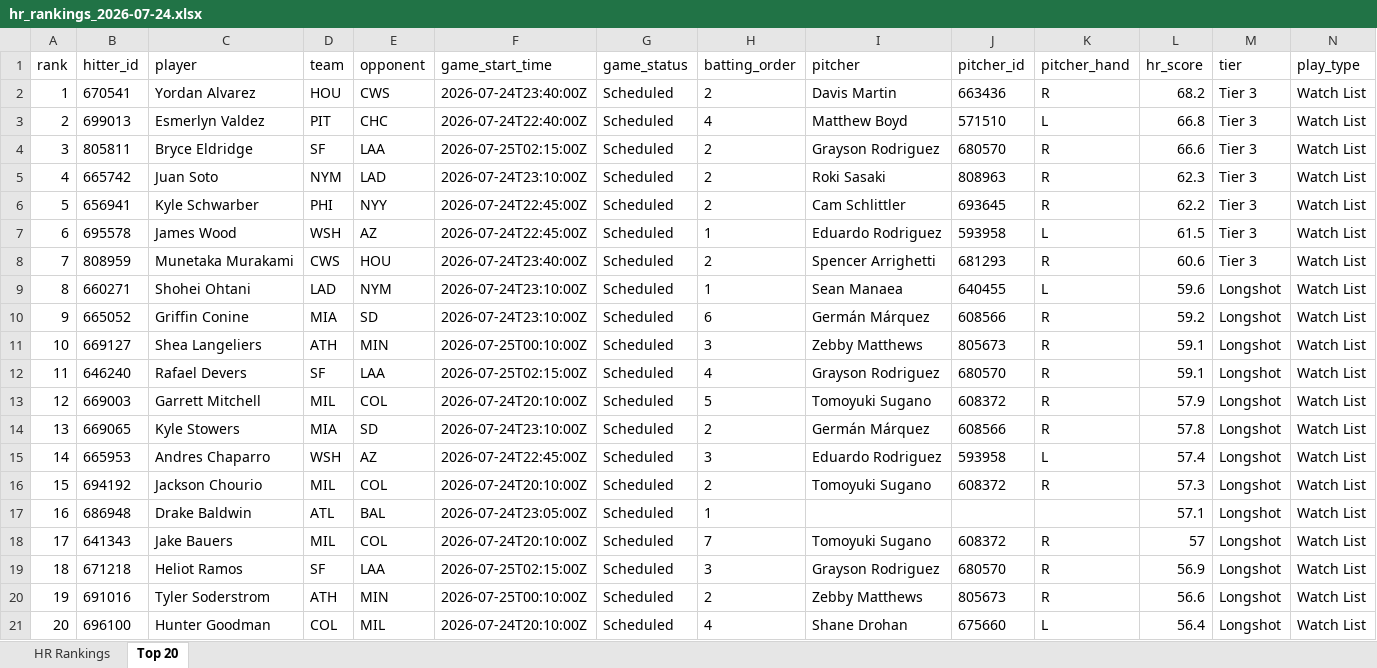
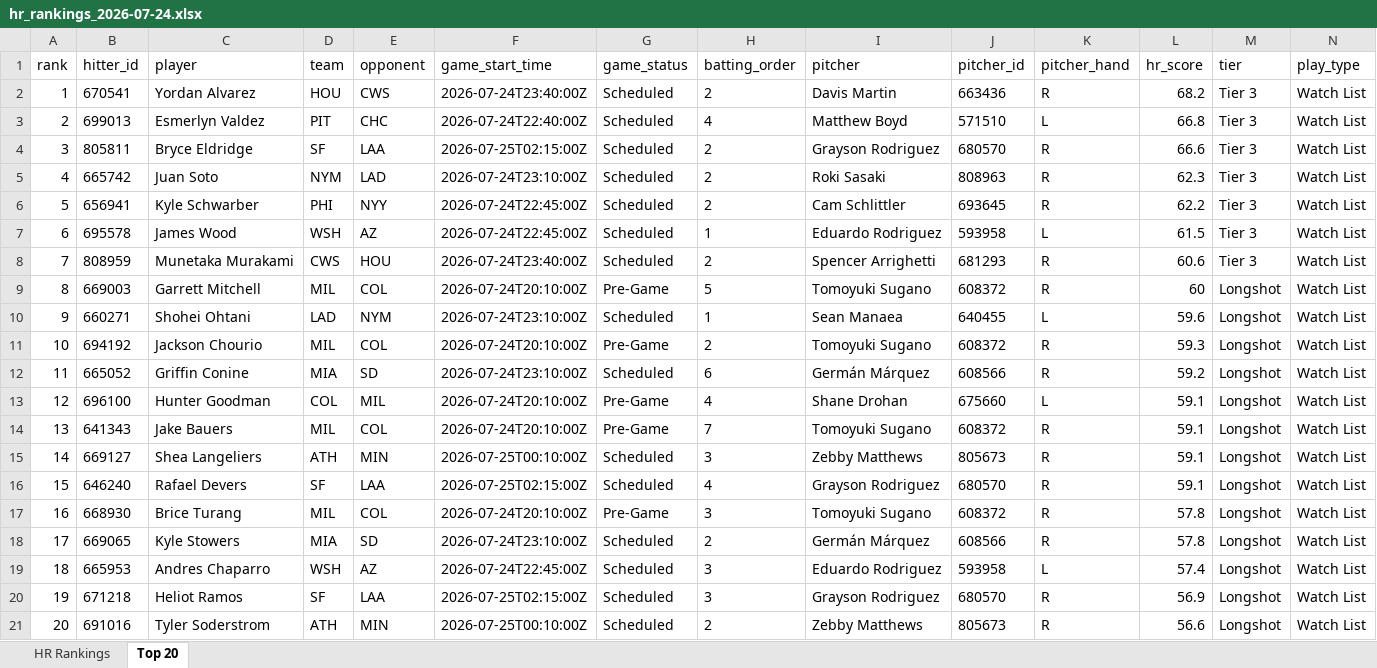
Before and after one commit to etbell28/barreliq, an Excel workbook: outputs/daily/hr_rankings_2026-07-24.xlsx, sheet Top 20, drawn as a sheet; only a part is shown; values as stored, in another font and other column widths than the file's, no borders; removed rows and columns are numbered as before the commit, all else as after; rows hold the shown columns only; the diff names each change by its address in the sheet, - before the commit and + after, or states it on an @@ line.

```diff
--- a/outputs/daily/hr_rankings_2026-07-24.xlsx (sheet Top 20)
+++ b/outputs/daily/hr_rankings_2026-07-24.xlsx (sheet Top 20)
+row 9: 8 | 669003 | Garrett Mitchell | MIL | COL | 2026-07-24T20:10:00Z | Pre-Game | 5 | Tomoyuki Sugano | 608372 | R | 60 | Longshot | Watch List
-A10 (rank): 8
+A10 (rank): 9
+row 11: 10 | 694192 | Jackson Chourio | MIL | COL | 2026-07-24T20:10:00Z | Pre-Game | 2 | Tomoyuki Sugano | 608372 | R | 59.3 | Longshot | Watch List
-A12 (rank): 9
+A12 (rank): 11
+row 13: 12 | 696100 | Hunter Goodman | COL | MIL | 2026-07-24T20:10:00Z | Pre-Game | 4 | Shane Drohan | 675660 | L | 59.1 | Longshot | Watch List
+row 14: 13 | 641343 | Jake Bauers | MIL | COL | 2026-07-24T20:10:00Z | Pre-Game | 7 | Tomoyuki Sugano | 608372 | R | 59.1 | Longshot | Watch List
-A15 (rank): 10
+A15 (rank): 14
-A16 (rank): 11
+A16 (rank): 15
-row 13: 12 | 669003 | Garrett Mitchell | MIL | COL | 2026-07-24T20:10:00Z | Scheduled | 5 | Tomoyuki Sugano | 608372 | R | 57.9 | Longshot | Watch List
+row 17: 16 | 668930 | Brice Turang | MIL | COL | 2026-07-24T20:10:00Z | Pre-Game | 3 | Tomoyuki Sugano | 608372 | R | 57.8 | Longshot | Watch List
-A18 (rank): 13
+A18 (rank): 17
-A19 (rank): 14
+A19 (rank): 18
-row 16: 15 | 694192 | Jackson Chourio | MIL | COL | 2026-07-24T20:10:00Z | Scheduled | 2 | Tomoyuki Sugano | 608372 | R | 57.3 | Longshot | Watch List
-row 17: 16 | 686948 | Drake Baldwin | ATL | BAL | 2026-07-24T23:05:00Z | Scheduled | 1 |  |  |  | 57.1 | Longshot | Watch List
-row 18: 17 | 641343 | Jake Bauers | MIL | COL | 2026-07-24T20:10:00Z | Scheduled | 7 | Tomoyuki Sugano | 608372 | R | 57 | Longshot | Watch List
-A20 (rank): 18
+A20 (rank): 19
-A21 (rank): 19
+A21 (rank): 20
-row 21: 20 | 696100 | Hunter Goodman | COL | MIL | 2026-07-24T20:10:00Z | Scheduled | 4 | Shane Drohan | 675660 | L | 56.4 | Longshot | Watch List
```
Also changed, not shown: sheet HR Rankings, outputs/daily/hr_rankings_2026-07-24_full.xlsx, outputs/hr_rankings.xlsx, 13 other files.
